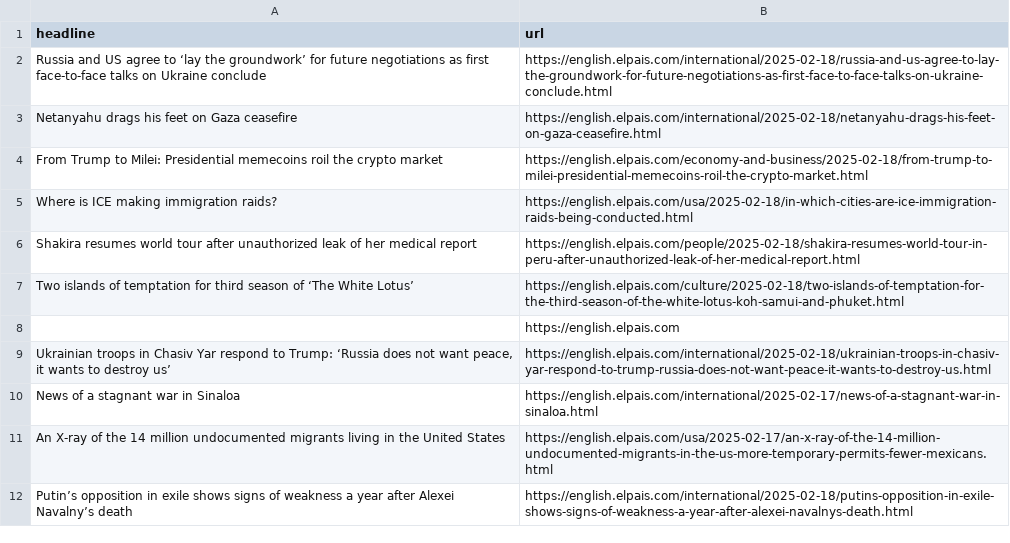
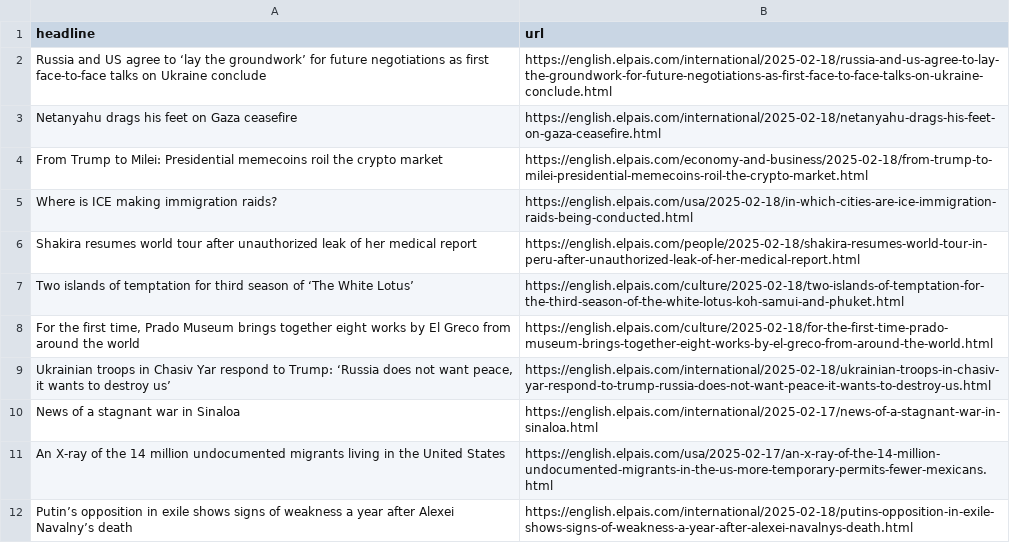
Before and after one commit to jsoma/el-pais-autoscraper, a CSV file: headlines.csv, drawn as a sheet; only a part is shown.

```diff
--- a/headlines.csv
+++ b/headlines.csv
@@ -7,3 +7,3 @@ Shakira resumes world tour after unauthorized leak of her medical report,https:/
 Two islands of temptation for third season of ‘The White Lotus’,https://english.elpais.com/culture/2025-02-18/two-islands-of-temptation-for-the-third-season-of-the-white-lotus-koh-samui-and-phuket.html
-,https://english.elpais.com
+"For the first time, Prado Museum brings together eight works by El Greco from around the world",https://english.elpais.com/culture/2025-02-18/for-the-first-time-prado-museum-brings-together-eight-works-by-el-greco-from-around-the-world.html
 "Ukrainian troops in Chasiv Yar respond to Trump: ‘Russia does not want peace, it wants to destroy us’",https://english.elpais.com/international/2025-02-18/ukrainian-troops-in-chasiv-yar-respond-to-trump-russia-does-not-want-peace-it-wants-to-destroy-us.html
```
